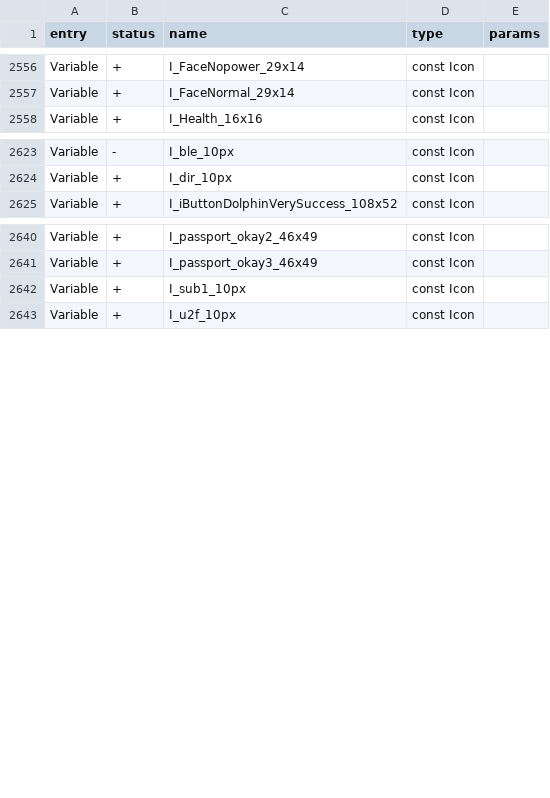
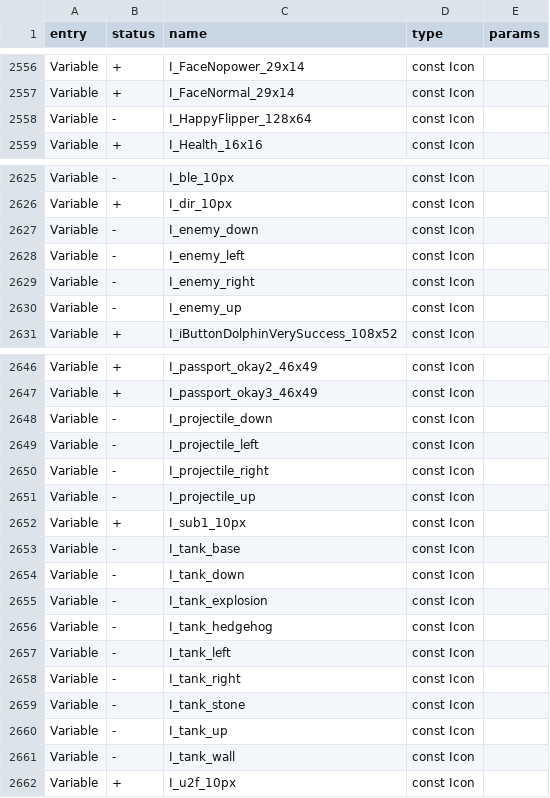
Before and after one commit to flipperdevices/flipperzero-firmware, a CSV file: firmware/targets/f7/api_symbols.csv, drawn as a sheet; only a part is shown, gaps mark what is left out; the diff covers the shown part only.

Commit message:
Add files via upload

```diff
--- a/firmware/targets/f7/api_symbols.csv
+++ b/firmware/targets/f7/api_symbols.csv
@@ -2557,2 +2557,3 @@ Variable,+,I_FaceNopower_29x14,const Icon,
 Variable,+,I_FaceNormal_29x14,const Icon,
+Variable,-,I_HappyFlipper_128x64,const Icon,
 Variable,+,I_Health_16x16,const Icon,
@@ -2624,2 +2626,6 @@ Variable,-,I_ble_10px,const Icon,
 Variable,+,I_dir_10px,const Icon,
+Variable,-,I_enemy_down,const Icon,
+Variable,-,I_enemy_left,const Icon,
+Variable,-,I_enemy_right,const Icon,
+Variable,-,I_enemy_up,const Icon,
 Variable,+,I_iButtonDolphinVerySuccess_108x52,const Icon,
@@ -2641,3 +2647,16 @@ Variable,+,I_passport_okay2_46x49,const Icon,
 Variable,+,I_passport_okay3_46x49,const Icon,
+Variable,-,I_projectile_down,const Icon,
+Variable,-,I_projectile_left,const Icon,
+Variable,-,I_projectile_right,const Icon,
+Variable,-,I_projectile_up,const Icon,
 Variable,+,I_sub1_10px,const Icon,
+Variable,-,I_tank_base,const Icon,
+Variable,-,I_tank_down,const Icon,
+Variable,-,I_tank_explosion,const Icon,
+Variable,-,I_tank_hedgehog,const Icon,
+Variable,-,I_tank_left,const Icon,
+Variable,-,I_tank_right,const Icon,
+Variable,-,I_tank_stone,const Icon,
+Variable,-,I_tank_up,const Icon,
+Variable,-,I_tank_wall,const Icon,
 Variable,+,I_u2f_10px,const Icon,
```
Also changed, not shown: 1 added row elsewhere in this file.
